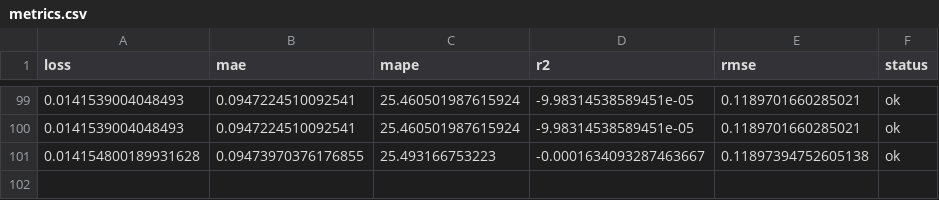
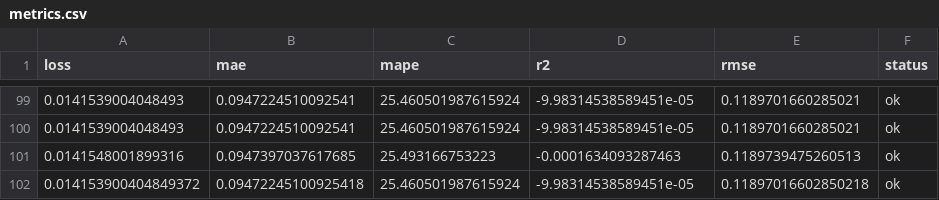
Before and after one commit to autobotsmlops/project, a CSV file: metrics.csv, drawn as a sheet; only a part is shown, gaps mark what is left out.

```diff
--- a/metrics.csv
+++ b/metrics.csv
@@ -100,2 +100,3 @@ loss,mae,mape,r2,rmse,status
 0.0141539004048493,0.0947224510092541,25.460501987615924,-9.98314538589451e-05,0.1189701660285021,ok
-0.014154800189931628,0.09473970376176855,25.493166753223,-0.0001634093287463667,0.11897394752605138,ok
+0.0141548001899316,0.0947397037617685,25.493166753223,-0.0001634093287463,0.1189739475260513,ok
+0.014153900404849372,0.09472245100925418,25.460501987615924,-9.98314538589451e-05,0.11897016602850218,ok
```
